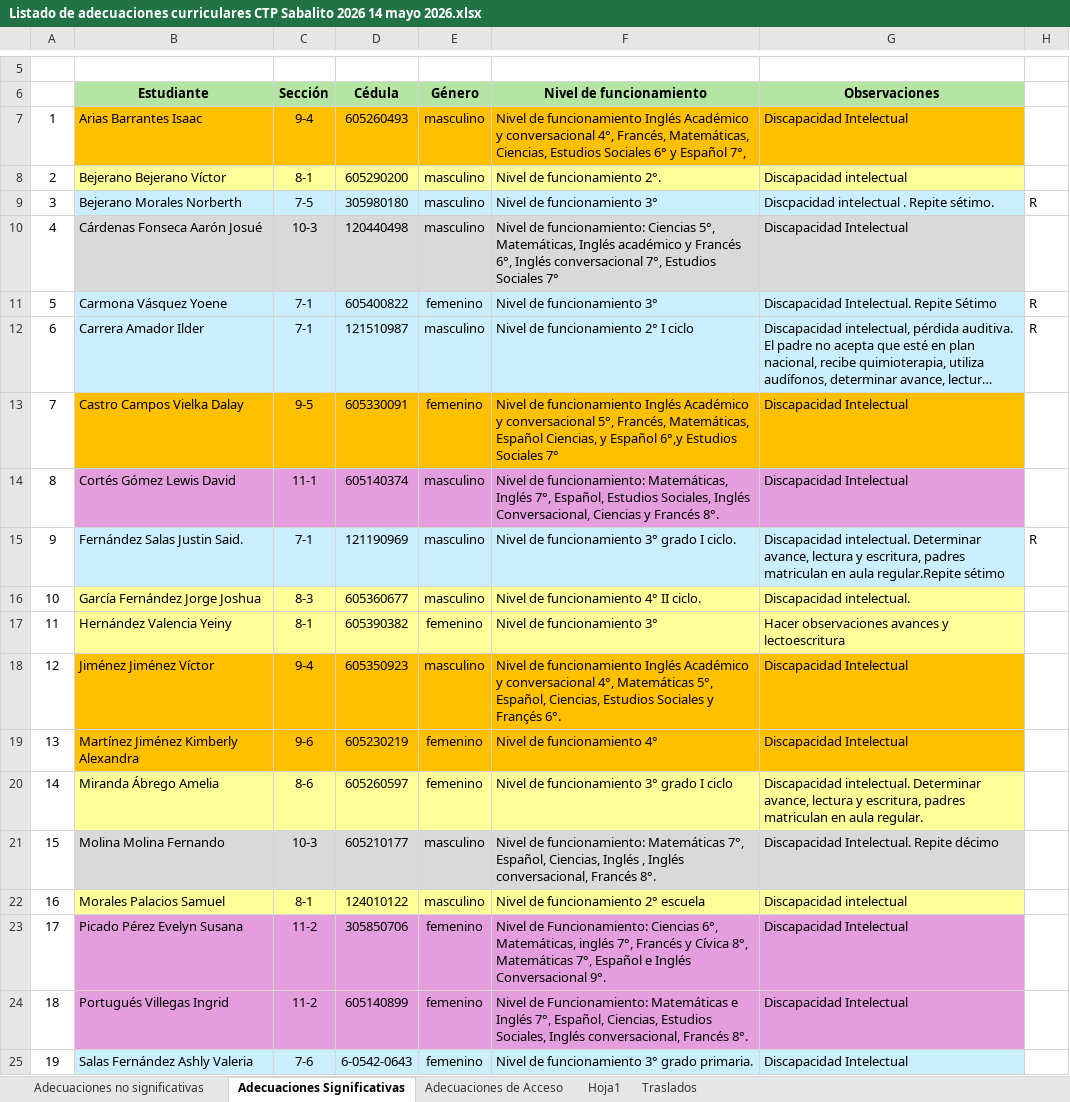
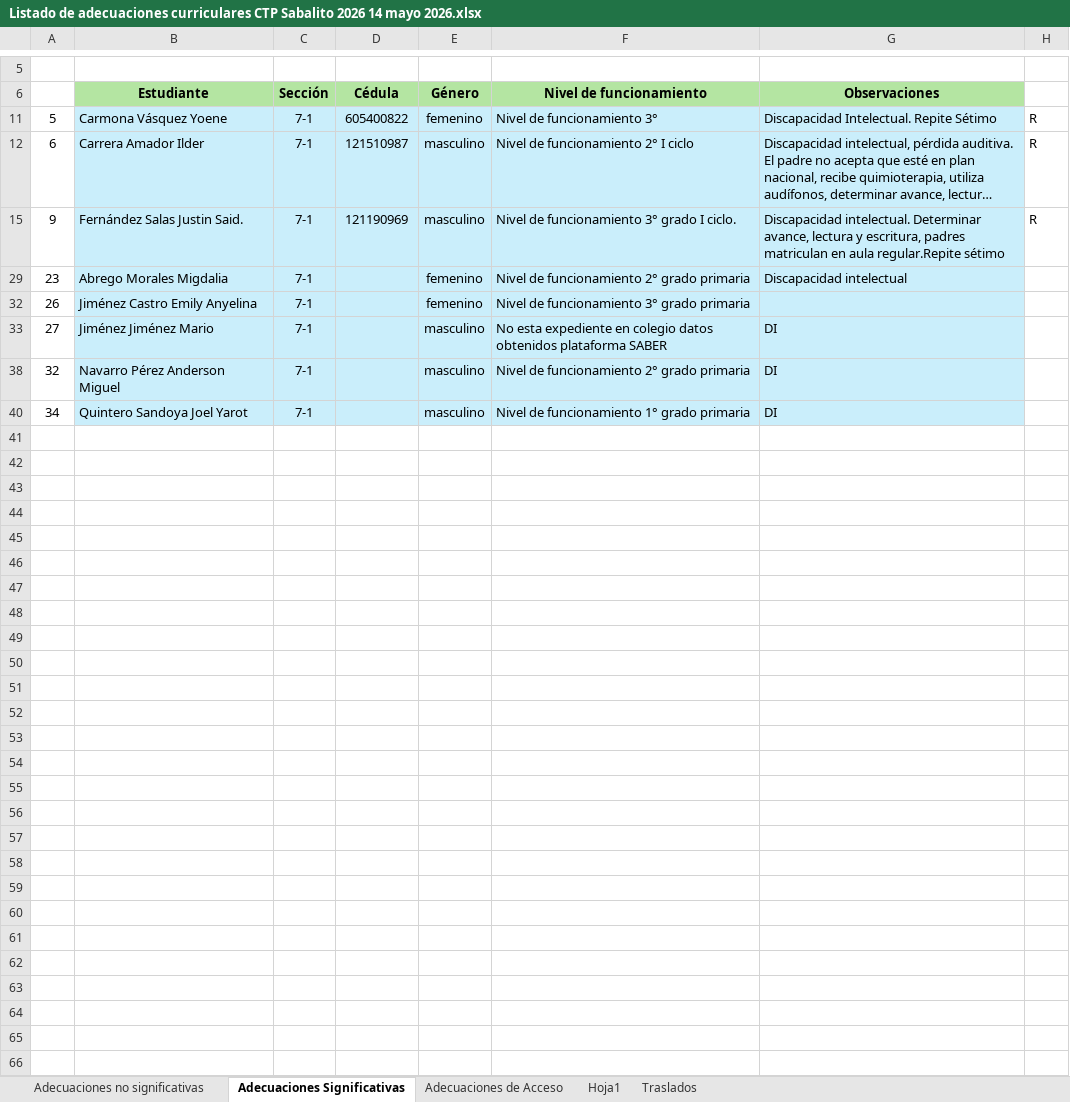
Before and after one commit to Francisco-Campos-S/ANEXO_2.git.io, an Excel workbook: Listado de adecuaciones curriculares CTP Sabalito 2026 14 mayo 2026.xlsx, sheet Adecuaciones Significativas, drawn as a sheet; only a part is shown, gaps mark what is left out; the shorter side is filled out with more unchanged rows; long unchanged cells end in …; values as stored, in another font and other column widths than the file's, no borders; the diff covers the shown part only; the diff names each change by its address in the sheet, - before the commit and + after, or states it on an @@ line.

```diff
--- a/Listado de adecuaciones curriculares CTP Sabalito 2026 14 mayo 2026.xlsx (sheet Adecuaciones Significativas)
+++ b/Listado de adecuaciones curriculares CTP Sabalito 2026 14 mayo 2026.xlsx (sheet Adecuaciones Significativas)
@@ row 7 hidden: 1 | Arias Barrantes Isaac | 9-4 | 605260493 | masculino | Nivel de funcionamiento Inglés Académico y conversacional 4°, Francés, Matemáticas, Ciencias, Estudios Sociales 6° y Español 7°, | Discapacidad Intelectual @@
@@ row 8 hidden: 2 | Bejerano Bejerano Víctor | 8-1 | 605290200 | masculino | Nivel de funcionamiento 2°. | Discapacidad intelectual @@
@@ row 9 hidden: 3 | Bejerano Morales Norberth | 7-5 | 305980180 | masculino | Nivel de funcionamiento 3° | Discpacidad intelectual . Repite sétimo. | R @@
@@ row 10 hidden: 4 | Cárdenas Fonseca Aarón Josué | 10-3 | 120440498 | masculino | Nivel de funcionamiento: Ciencias 5°, Matemáticas, Inglés académico y Francés 6°, Inglés conversacional 7°, Estudios Sociales 7° | Discapacidad Intelectual @@
@@ row 13 hidden: 7 | Castro Campos Vielka Dalay | 9-5 | 605330091 | femenino | Nivel de funcionamiento Inglés Académico y conversacional 5°, Francés, Matemáticas, Español Ciencias, y Español 6°,y Estudios Sociales 7° | Discapacidad Intelectual @@
@@ row 14 hidden: 8 | Cortés Gómez Lewis David | 11-1 | 605140374 | masculino | Nivel de funcionamiento: Matemáticas, Inglés 7°, Español, Estudios Sociales, Inglés Conversacional, Ciencias y Francés 8°. | Discapacidad Intelectual @@
@@ row 16 hidden: 10 | García Fernández Jorge Joshua | 8-3 | 605360677 | masculino | Nivel de funcionamiento 4° II ciclo. | Discapacidad intelectual. @@
@@ row 17 hidden: 11 | Hernández Valencia Yeiny | 8-1 | 605390382 | femenino | Nivel de funcionamiento 3° | Hacer observaciones avances y lectoescritura @@
@@ row 18 hidden: 12 | Jiménez Jiménez Víctor | 9-4 | 605350923 | masculino | Nivel de funcionamiento Inglés Académico y conversacional 4°, Matemáticas 5°, Español, Ciencias, Estudios Sociales y Françés 6°. | Discapacidad Intelectual @@
@@ row 19 hidden: 13 | Martínez Jiménez Kimberly Alexandra | 9-6 | 605230219 | femenino | Nivel de funcionamiento 4° | Discapacidad Intelectual @@
@@ row 20 hidden: 14 | Miranda Ábrego Amelia | 8-6 | 605260597 | femenino | Nivel de funcionamiento 3° grado I ciclo | Discapacidad intelectual. Determinar avance, lectura y escritura, padres matriculan en aula regular. @@
@@ row 21 hidden: 15 | Molina Molina Fernando | 10-3 | 605210177 | masculino | Nivel de funcionamiento: Matemáticas 7°, Español, Ciencias, Inglés , Inglés conversacional, Francés 8°. | Discapacidad Intelectual. Repite décimo @@
@@ row 22 hidden: 16 | Morales Palacios Samuel | 8-1 | 124010122 | masculino | Nivel de funcionamiento 2° escuela | Discapacidad intelectual @@
@@ row 23 hidden: 17 | Picado Pérez Evelyn Susana | 11-2 | 305850706 | femenino | Nivel de Funcionamiento: Ciencias 6°, Matemáticas, inglés 7°, Francés y Cívica 8°, Matemáticas 7°, Español e Inglés Conversacional 9°. | Discapacidad Intelectual @@
@@ row 24 hidden: 18 | Portugués Villegas Ingrid | 11-2 | 605140899 | femenino | Nivel de Funcionamiento: Matemáticas e Inglés 7°, Español, Ciencias, Estudios Sociales, Inglés conversacional, Francés 8°. | Discapacidad Intelectual @@
@@ row 25 hidden: 19 | Salas Fernández Ashly Valeria | 7-6 | 6-0542-0643 | femenino | Nivel de funcionamiento 3° grado primaria. | Discapacidad Intelectual @@
```
Also changed, not shown: 14 hidden or unhidden rows elsewhere in this sheet, sheet Adecuaciones no significativas, ANEXO 2.xlsx, 2 other files.
